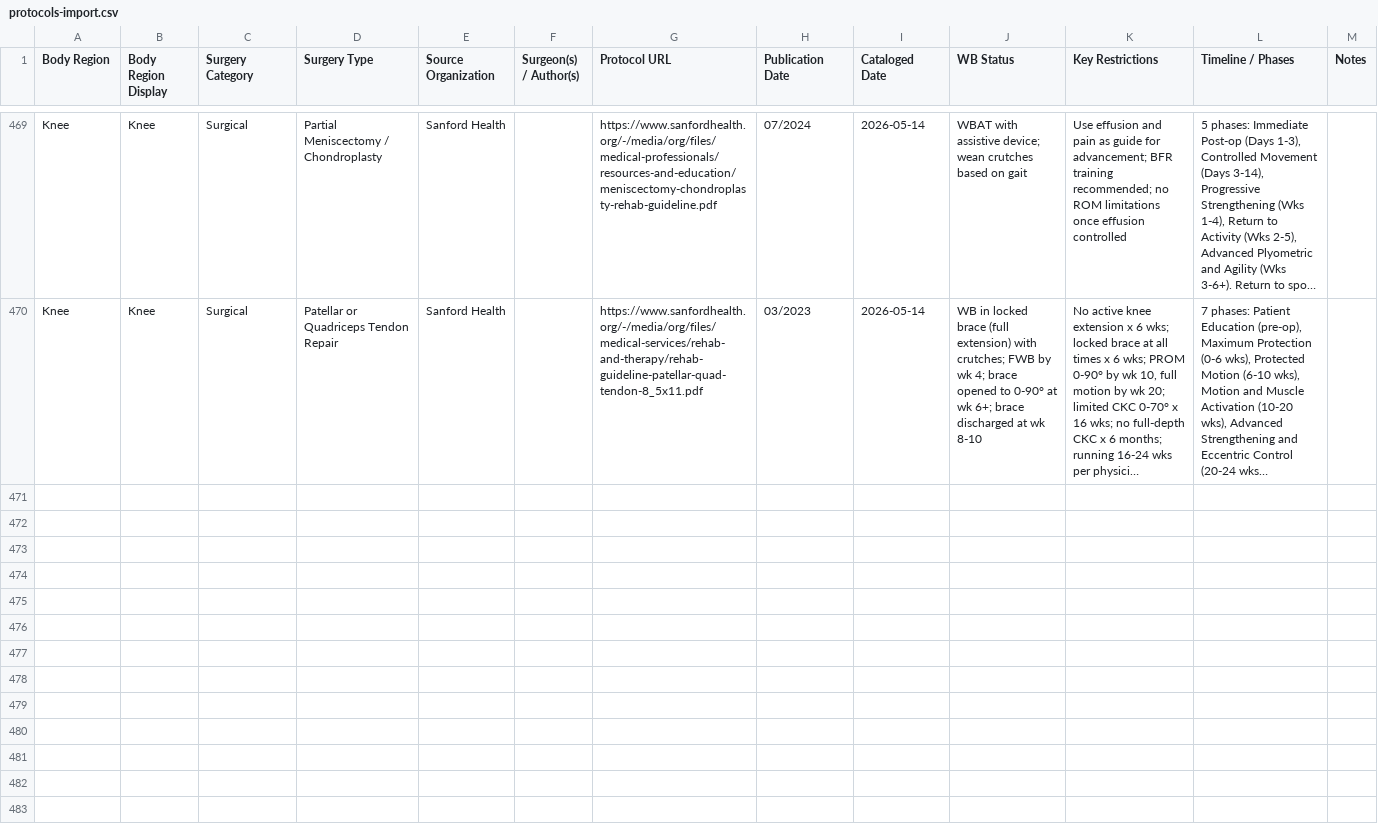
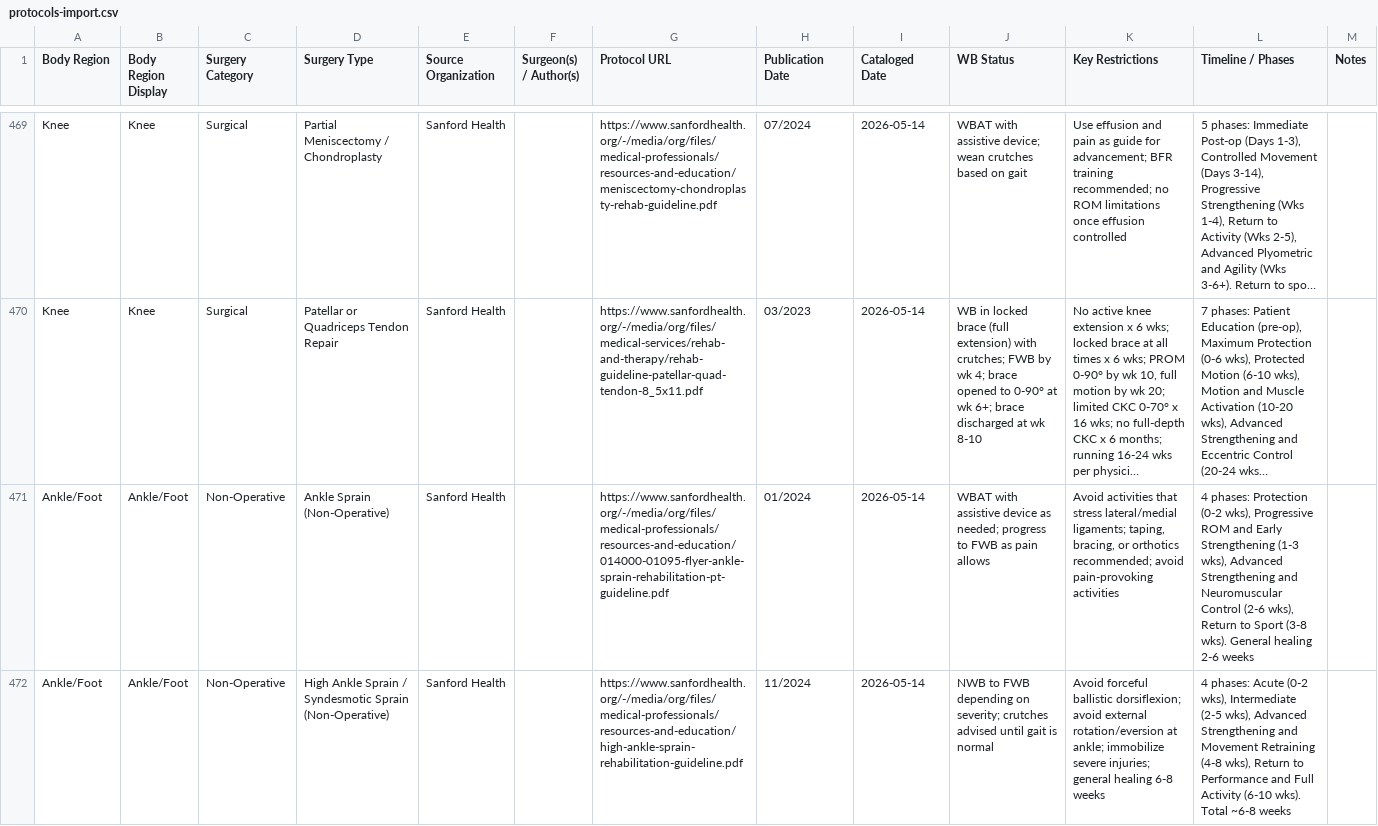
Before and after one commit to dominickmacksoud-lgtm/rehab-protocols, a CSV file: protocols-import.csv, drawn as a sheet; only a part is shown, gaps mark what is left out; long unchanged cells end in …; the diff covers the shown part only; the diff names each change by its address in the sheet, - before the commit and + after, or states it on an @@ line.

```diff
--- a/protocols-import.csv
+++ b/protocols-import.csv
+row 471: Ankle/Foot | Ankle/Foot | Non-Operative | Ankle Sprain (Non-Operative) | Sanford Health |  | https://www.sanfordhealth.org/-/media/org/files/medical-professionals/resources-and-education/014000-01095-flyer-ankle-sprain-rehabilitation-pt-guideline.pdf | 01/2024 | 2026-05-14 | WBAT with assistive device as needed; progress to FWB as pain allows | Avoid activities that stress lateral/medial ligaments; taping, bracing, or orthotics recommended; avoid pain-provoking activities | 4 phases: Protection (0-2 wks), Progressive ROM and Early Strengthening (1-3 wks), Advanced Strengthening and Neuromuscular Control (2-6 wks), Return to Sport (3-8 wks). General healing 2-6 weeks
+row 472: Ankle/Foot | Ankle/Foot | Non-Operative | High Ankle Sprain / Syndesmotic Sprain (Non-Operative) | Sanford Health |  | https://www.sanfordhealth.org/-/media/org/files/medical-professionals/resources-and-education/high-ankle-sprain-rehabilitation-guideline.pdf | 11/2024 | 2026-05-14 | NWB to FWB depending on severity; crutches advised until gait is normal | Avoid forceful ballistic dorsiflexion; avoid external rotation/eversion at ankle; immobilize severe injuries; general healing 6-8 weeks | 4 phases: Acute (0-2 wks), Intermediate (2-5 wks), Advanced Strengthening and Movement Retraining (4-8 wks), Return to Performance and Full Activity (6-10 wks). Total ~6-8 weeks
```
Also changed, not shown: 5 added rows elsewhere in this file, 1 other file.
